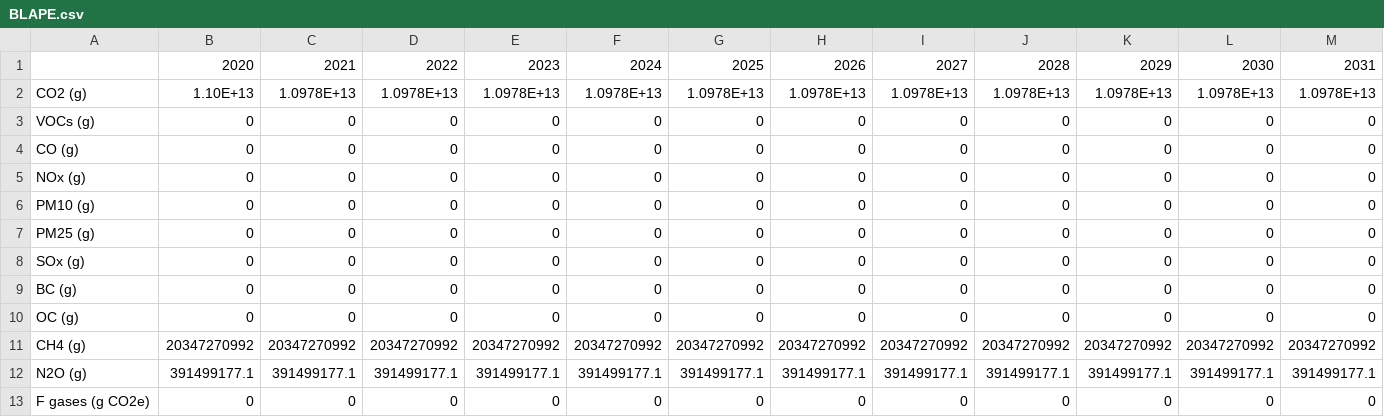
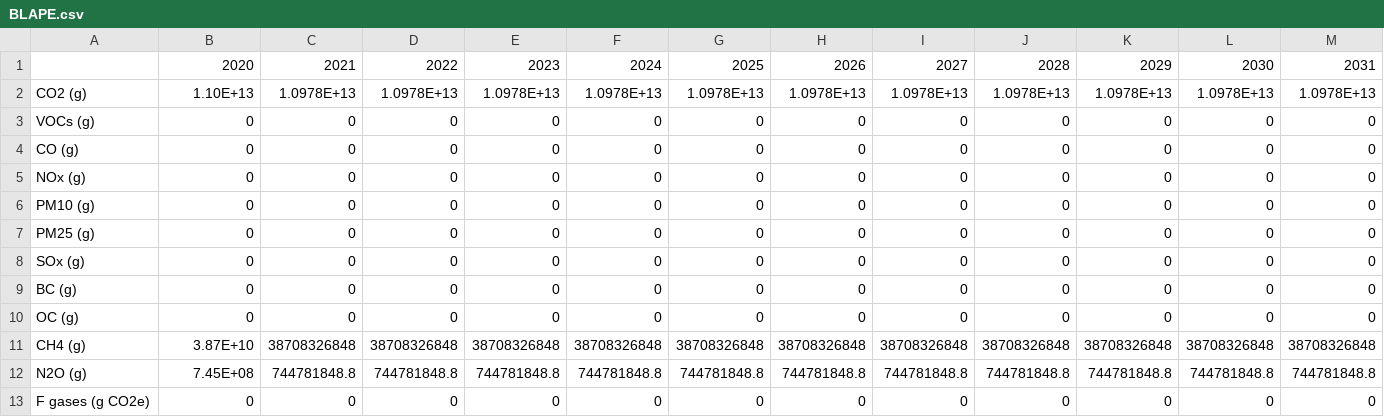
Before and after one commit to EnergyInnovation/eps-colorado, a CSV file: InputData/land/BLAPE/BLAPE.csv, drawn as a sheet; only a part is shown; removed rows and columns are numbered as before the commit, all else as after; rows hold the shown columns only; the diff names each change by its address in the sheet, - before the commit and + after, or states it on an @@ line.

Commit message:
update blape

```diff
--- a/InputData/land/BLAPE/BLAPE.csv
+++ b/InputData/land/BLAPE/BLAPE.csv
-row 11: CH4 (g) | 20347270992 | 20347270992 | 20347270992 | 20347270992 | 20347270992 | 20347270992 | 20347270992 | 20347270992 | 20347270992 | 20347270992 | 20347270992 | 20347270992
-row 12: N2O (g) | 391499177.1 | 391499177.1 | 391499177.1 | 391499177.1 | 391499177.1 | 391499177.1 | 391499177.1 | 391499177.1 | 391499177.1 | 391499177.1 | 391499177.1 | 391499177.1
+row 11: CH4 (g) | 3.87E+10 | 38708326848 | 38708326848 | 38708326848 | 38708326848 | 38708326848 | 38708326848 | 38708326848 | 38708326848 | 38708326848 | 38708326848 | 38708326848
+row 12: N2O (g) | 7.45E+08 | 744781848.8 | 744781848.8 | 744781848.8 | 744781848.8 | 744781848.8 | 744781848.8 | 744781848.8 | 744781848.8 | 744781848.8 | 744781848.8 | 744781848.8
```
Also changed, not shown: 1 other file.
